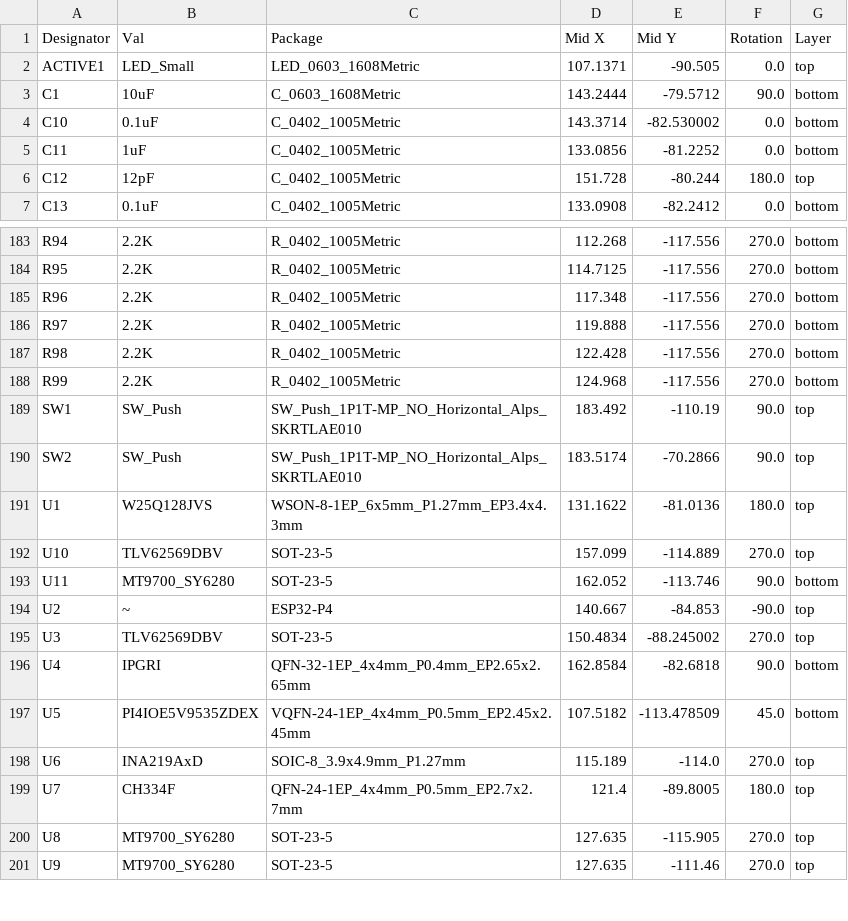
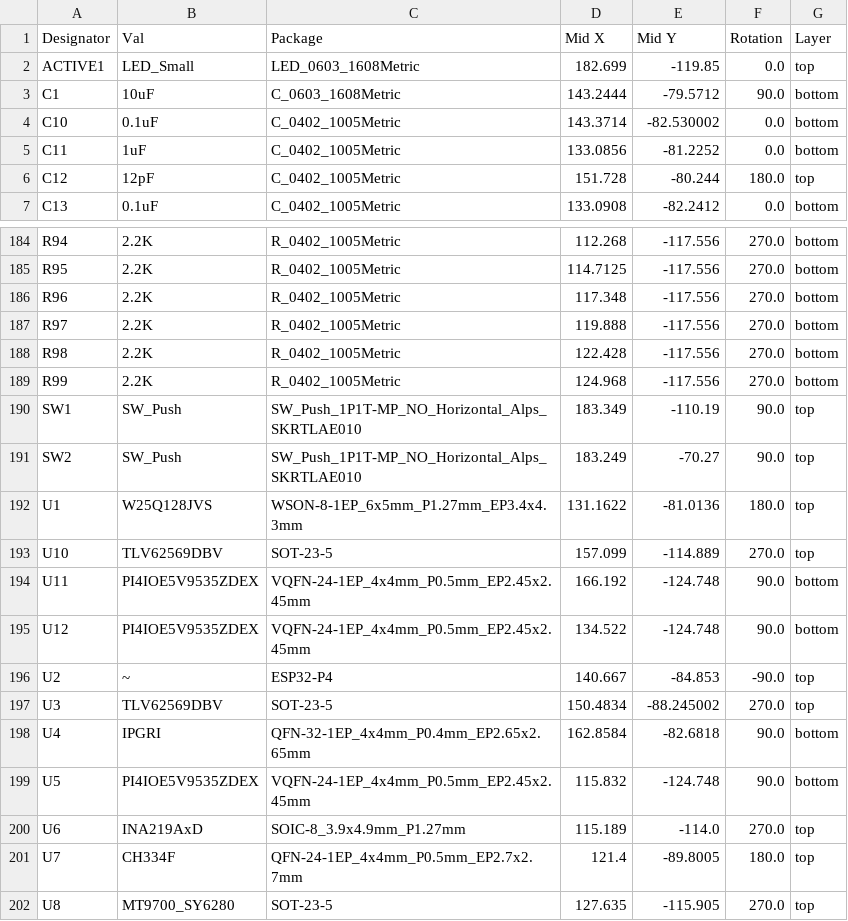
Before and after one commit to tannewt/p4hil, a CSV file: jlcpcb/production_files/CPL-p4hil.csv, drawn as a sheet; only a part is shown, gaps mark what is left out; the shorter side is filled out with more unchanged rows; the diff covers the shown part only.

```diff
--- a/jlcpcb/production_files/CPL-p4hil.csv
+++ b/jlcpcb/production_files/CPL-p4hil.csv
@@ -1,3 +1,3 @@
 Designator,Val,Package,Mid X,Mid Y,Rotation,Layer
-ACTIVE1,LED_Small,LED_0603_1608Metric,107.1371,-90.505,0.0,top
+ACTIVE1,LED_Small,LED_0603_1608Metric,182.699,-119.85,0.0,top
 C1,10uF,C_0603_1608Metric,143.2444,-79.5712,90.0,bottom
@@ -188,7 +189,8 @@ R98,2.2K,R_0402_1005Metric,122.428,-117.556,270.0,bottom
 R99,2.2K,R_0402_1005Metric,124.968,-117.556,270.0,bottom
-SW1,SW_Push,SW_Push_1P1T-MP_NO_Horizontal_Alps_SKRTLAE010,183.492,-110.19,90.0,top
-SW2,SW_Push,SW_Push_1P1T-MP_NO_Horizontal_Alps_SKRTLAE010,183.5174,-70.2866,90.0,top
+SW1,SW_Push,SW_Push_1P1T-MP_NO_Horizontal_Alps_SKRTLAE010,183.349,-110.19,90.0,top
+SW2,SW_Push,SW_Push_1P1T-MP_NO_Horizontal_Alps_SKRTLAE010,183.249,-70.27,90.0,top
 U1,W25Q128JVS,WSON-8-1EP_6x5mm_P1.27mm_EP3.4x4.3mm,131.1622,-81.0136,180.0,top
 U10,TLV62569DBV,SOT-23-5,157.099,-114.889,270.0,top
-U11,MT9700_SY6280,SOT-23-5,162.052,-113.746,90.0,bottom
+U11,PI4IOE5V9535ZDEX,VQFN-24-1EP_4x4mm_P0.5mm_EP2.45x2.45mm,166.192,-124.748,90.0,bottom
+U12,PI4IOE5V9535ZDEX,VQFN-24-1EP_4x4mm_P0.5mm_EP2.45x2.45mm,134.522,-124.748,90.0,bottom
 U2,~,ESP32-P4,140.667,-84.853,-90.0,top
@@ -196,3 +198,3 @@ U3,TLV62569DBV,SOT-23-5,150.4834,-88.245002,270.0,top
 U4,IPGRI,QFN-32-1EP_4x4mm_P0.4mm_EP2.65x2.65mm,162.8584,-82.6818,90.0,bottom
-U5,PI4IOE5V9535ZDEX,VQFN-24-1EP_4x4mm_P0.5mm_EP2.45x2.45mm,107.5182,-113.478509,45.0,bottom
+U5,PI4IOE5V9535ZDEX,VQFN-24-1EP_4x4mm_P0.5mm_EP2.45x2.45mm,115.832,-124.748,90.0,bottom
 U6,INA219AxD,SOIC-8_3.9x4.9mm_P1.27mm,115.189,-114.0,270.0,top
```
Also changed, not shown: 6 added rows, 5 removed rows and 43 edited cells elsewhere in this file, jlcpcb/production_files/BOM-p4hil.csv, 19 other files.
